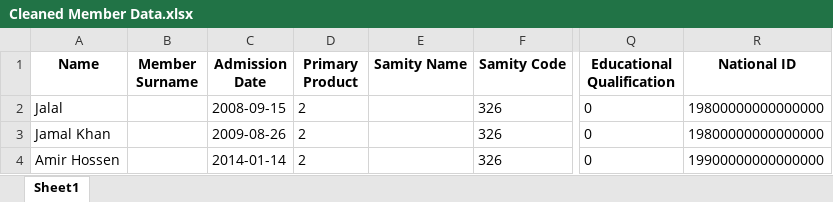
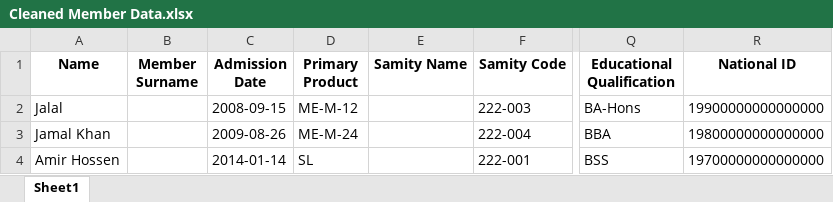
Before and after one commit to Mizan-CSE/DataShift, an Excel workbook: dataset/processed/cleaned/Cleaned Member Data.xlsx, sheet Sheet1, drawn as a sheet; only a part is shown, gaps mark what is left out; values as stored, in another font and other column widths than the file's, no borders; the diff names each change by its address in the sheet, - before the commit and + after, or states it on an @@ line.

```diff
--- a/dataset/processed/cleaned/Cleaned Member Data.xlsx (sheet Sheet1)
+++ b/dataset/processed/cleaned/Cleaned Member Data.xlsx (sheet Sheet1)
-D2 (Primary Product): 2
+D2 (Primary Product): ME-M-12
-F2 (Samity Code): 326
+F2 (Samity Code): 222-003
-Q2 (Educational Qualification): 0
+Q2 (Educational Qualification): BA-Hons
-R2 (National ID): 19800000000000000
+R2 (National ID): 19900000000000000
-D3 (Primary Product): 2
+D3 (Primary Product): ME-M-24
-F3 (Samity Code): 326
+F3 (Samity Code): 222-004
-Q3 (Educational Qualification): 0
+Q3 (Educational Qualification): BBA
-D4 (Primary Product): 2
+D4 (Primary Product): SL
-F4 (Samity Code): 326
+F4 (Samity Code): 222-001
-Q4 (Educational Qualification): 0
+Q4 (Educational Qualification): BSS
-R4 (National ID): 19900000000000000
+R4 (National ID): 19700000000000000
```
Also changed, not shown: dataset/Migrated Information/Migrated Member.xlsx, dataset/processed/Ignored/Ignore Loans Data.xlsx, 14 other files.
